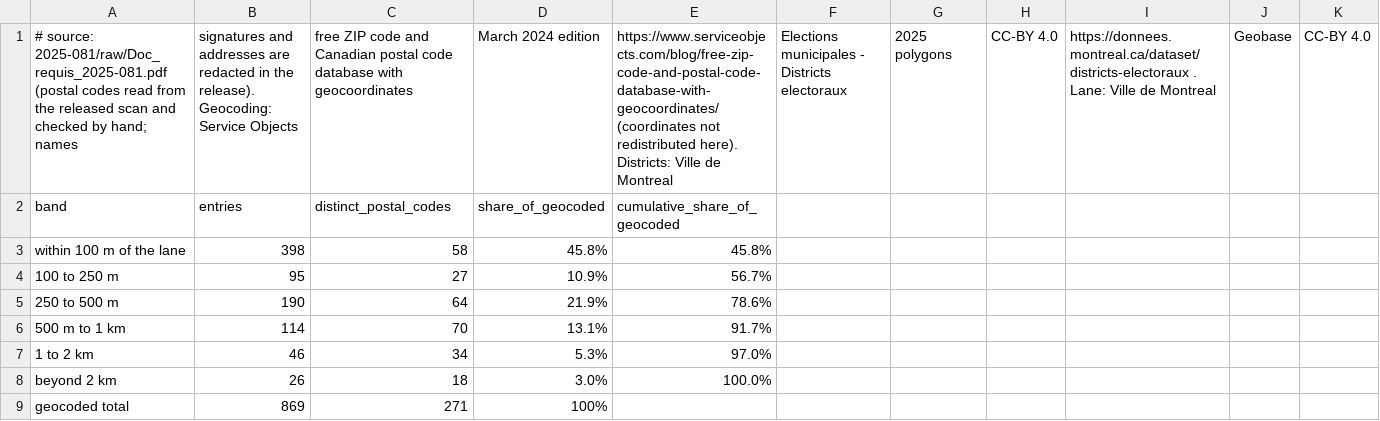
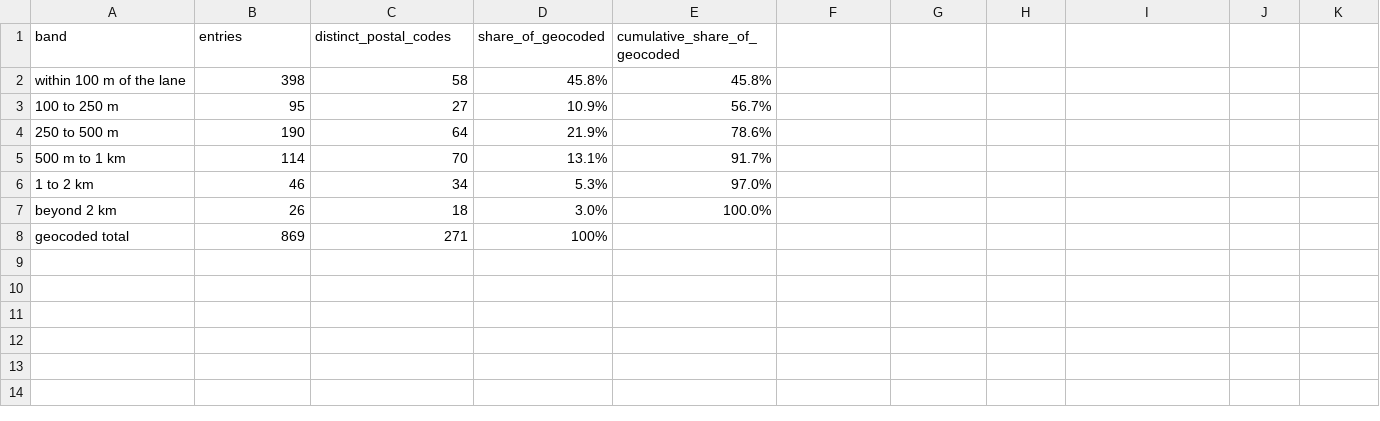
Before and after one commit to OpenMobilityData/Terrebonne-access-requests, a CSV file: 2025-081/derived/petition_signatures_by_distance.csv, drawn as a sheet; only a part is shown; rows hold the shown columns only; the diff names each change by its address in the sheet, - before the commit and + after, or states it on an @@ line.

```diff
--- a/2025-081/derived/petition_signatures_by_distance.csv
+++ b/2025-081/derived/petition_signatures_by_distance.csv
-row 1: # source: 2025-081/raw/Doc_requis_2025-081.pdf (postal codes read from the released scan and checked by hand; names | signatures and addresses are redacted in the release). Geocoding: Service Objects | free ZIP code and Canadian postal code database with geocoordinates | March 2024 edition | https://www.serviceobjects.com/blog/free-zip-code-and-postal-code-database-with-geocoordinates/ (coordinates not redistributed here). Districts: Ville de Montreal | Elections municipales - Districts electoraux | 2025 polygons | CC-BY 4.0 | https://donnees.montreal.ca/dataset/districts-electoraux . Lane: Ville de Montreal | Geobase | CC-BY 4.0
```
Also changed, not shown: 2025-081/derived/petition_entries_by_source_and_borough.csv, 2025-081/derived/petition_signatures_by_district.csv, 5 other files.
